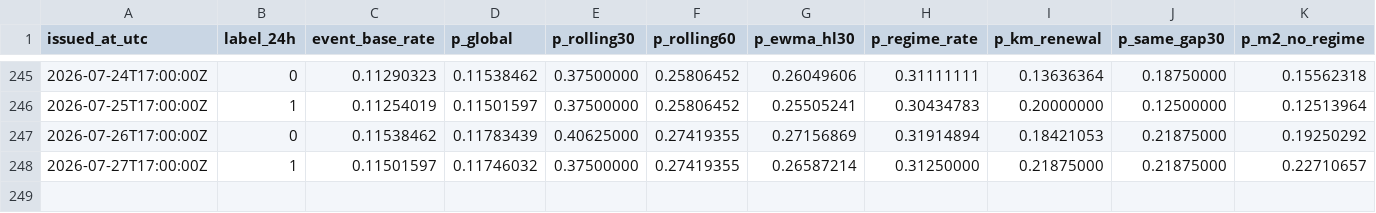
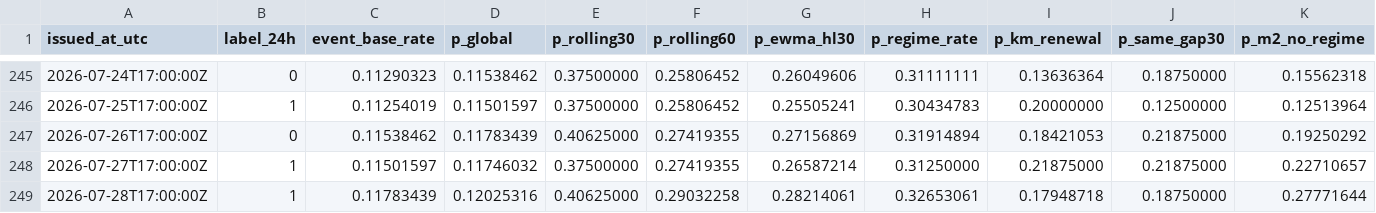
Before and after one commit to CRF2004/tibo-reset-lab, a CSV file: data/processed/strong_daily_baseline_forecasts.csv, drawn as a sheet; only a part is shown, gaps mark what is left out; rows hold the shown columns only; the diff names each change by its address in the sheet, - before the commit and + after, or states it on an @@ line.

```diff
--- a/data/processed/strong_daily_baseline_forecasts.csv
+++ b/data/processed/strong_daily_baseline_forecasts.csv
+row 249: 2026-07-28T17:00:00Z | 1 | 0.11783439 | 0.12025316 | 0.40625000 | 0.29032258 | 0.28214061 | 0.32653061 | 0.17948718 | 0.18750000 | 0.27771644
```
Also changed, not shown: data/processed/context_events.csv, data/processed/reset_actions.csv, 10 other files.
